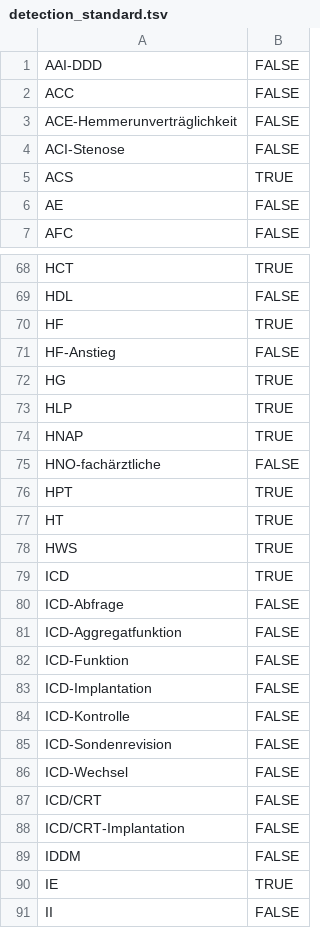
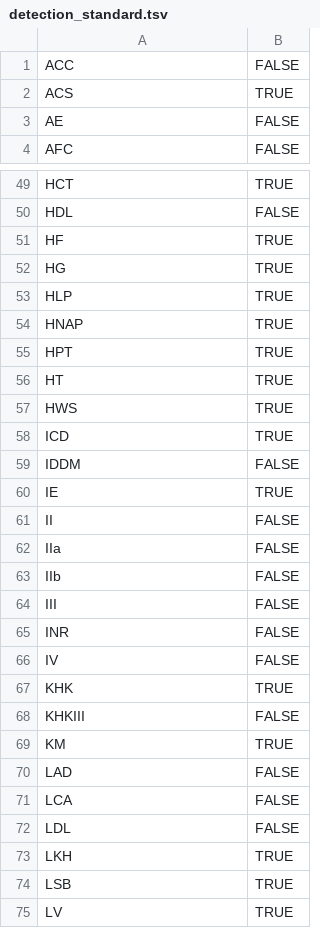
Before and after one commit to bst-mug/acres, a TSV file: resources/detection_standard.tsv, drawn as a sheet; only a part is shown, gaps mark what is left out; the shorter side is filled out with more unchanged rows; the diff covers the shown part only; the diff names each change by its address in the sheet, - before the commit and + after, or states it on an @@ line.

```diff
--- a/resources/detection_standard.tsv
+++ b/resources/detection_standard.tsv
-row 1: AAI-DDD | FALSE
-row 3: ACE-Hemmerunverträglichkeit | FALSE
-row 4: ACI-Stenose | FALSE
-row 71: HF-Anstieg | FALSE
-row 75: HNO-fachärztliche | FALSE
-row 80: ICD-Abfrage | FALSE
-row 81: ICD-Aggregatfunktion | FALSE
-row 82: ICD-Funktion | FALSE
-row 83: ICD-Implantation | FALSE
-row 84: ICD-Kontrolle | FALSE
-row 85: ICD-Sondenrevision | FALSE
-row 86: ICD-Wechsel | FALSE
-row 87: ICD/CRT | FALSE
-row 88: ICD/CRT-Implantation | FALSE
```
Also changed, not shown: 52 removed rows elsewhere in this file, resources/expansion_standard.tsv, 2 other files.
